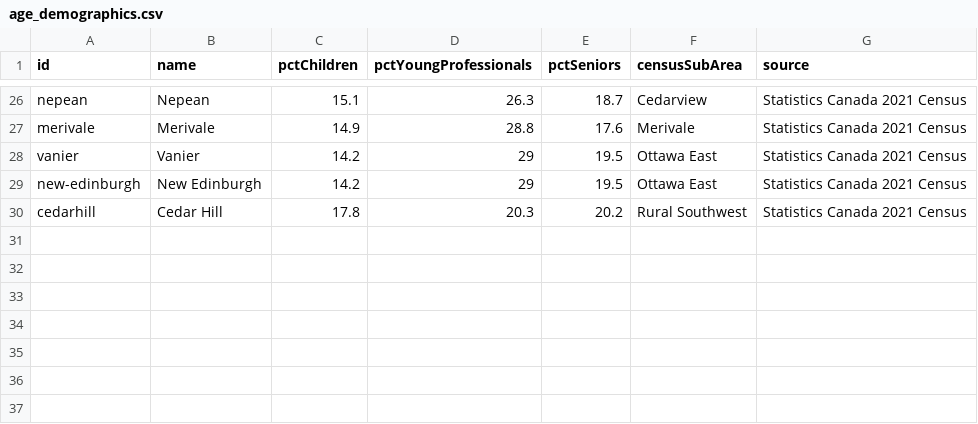
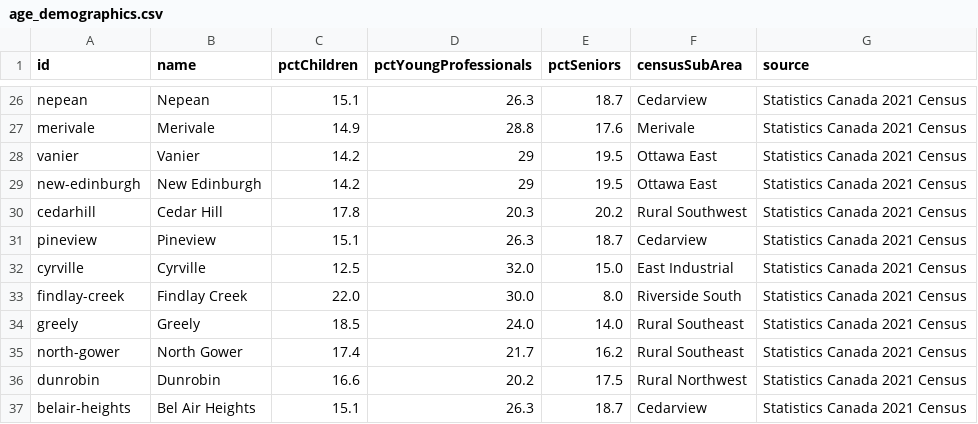
Before and after one commit to jaddoescad/ottawaneighbourhoods, a CSV file: src/data/csv/age_demographics.csv, drawn as a sheet; only a part is shown, gaps mark what is left out; the diff names each change by its address in the sheet, - before the commit and + after, or states it on an @@ line.

```diff
--- a/src/data/csv/age_demographics.csv
+++ b/src/data/csv/age_demographics.csv
+row 31: pineview | Pineview | 15.1 | 26.3 | 18.7 | Cedarview | Statistics Canada 2021 Census
+row 32: cyrville | Cyrville | 12.5 | 32.0 | 15.0 | East Industrial | Statistics Canada 2021 Census
+row 33: findlay-creek | Findlay Creek | 22.0 | 30.0 | 8.0 | Riverside South | Statistics Canada 2021 Census
+row 34: greely | Greely | 18.5 | 24.0 | 14.0 | Rural Southeast | Statistics Canada 2021 Census
+row 35: north-gower | North Gower | 17.4 | 21.7 | 16.2 | Rural Southeast | Statistics Canada 2021 Census
+row 36: dunrobin | Dunrobin | 16.6 | 20.2 | 17.5 | Rural Northwest | Statistics Canada 2021 Census
+row 37: belair-heights | Bel Air Heights | 15.1 | 26.3 | 18.7 | Cedarview | Statistics Canada 2021 Census
```
Also changed, not shown: src/data/csv/home_prices.csv, src/data/csv/neighbourhoods.csv, 12 other files.
